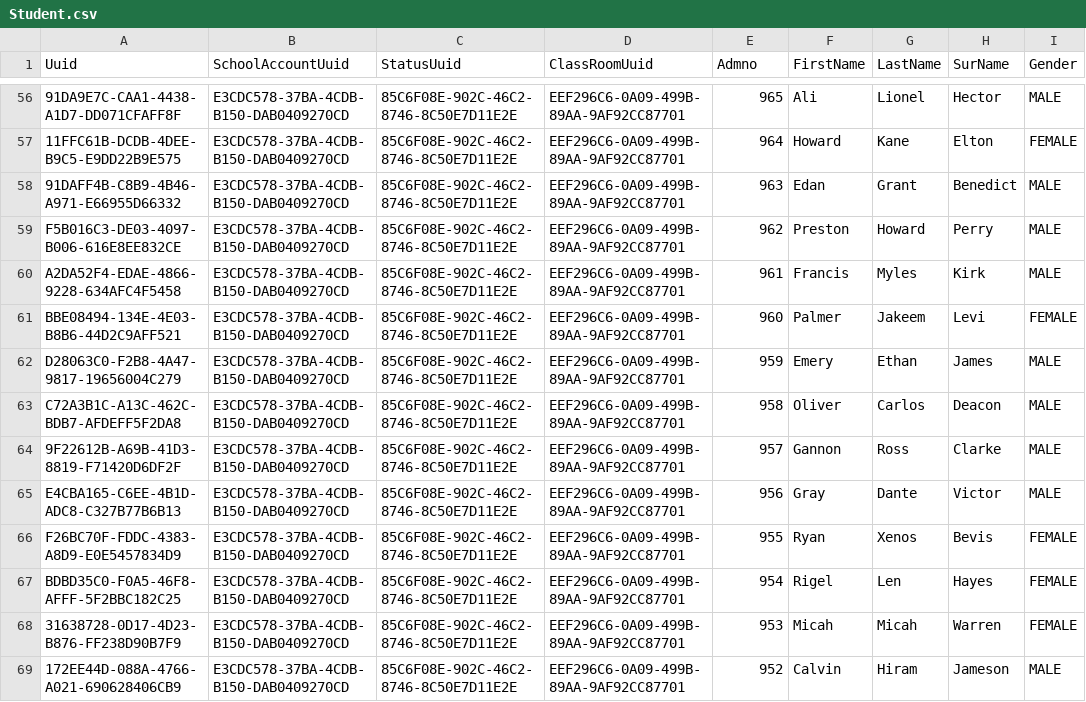
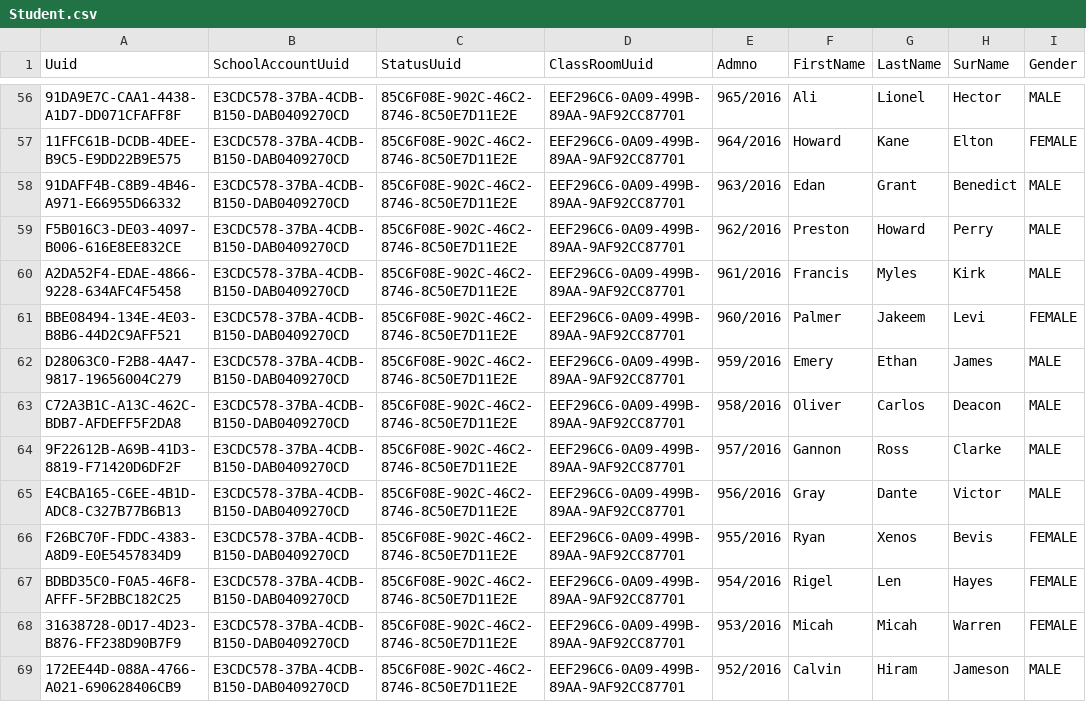
Before and after one commit to santosh991/School, a CSV file: webapp/etc/sql/data/Student.csv, drawn as a sheet; only a part is shown, gaps mark what is left out; the diff covers the shown part only; the diff names each change by its address in the sheet, - before the commit and + after, or states it on an @@ line.

```diff
--- a/webapp/etc/sql/data/Student.csv
+++ b/webapp/etc/sql/data/Student.csv
-E56 (Admno): 965
+E56 (Admno): 965/2016
-E57 (Admno): 964
+E57 (Admno): 964/2016
-E58 (Admno): 963
+E58 (Admno): 963/2016
-E59 (Admno): 962
+E59 (Admno): 962/2016
-E60 (Admno): 961
+E60 (Admno): 961/2016
-E61 (Admno): 960
+E61 (Admno): 960/2016
-E62 (Admno): 959
+E62 (Admno): 959/2016
-E63 (Admno): 958
+E63 (Admno): 958/2016
-E64 (Admno): 957
+E64 (Admno): 957/2016
-E65 (Admno): 956
+E65 (Admno): 956/2016
-E66 (Admno): 955
+E66 (Admno): 955/2016
-E67 (Admno): 954
+E67 (Admno): 954/2016
-E68 (Admno): 953
+E68 (Admno): 953/2016
-E69 (Admno): 952
+E69 (Admno): 952/2016
```
Also changed, not shown: 104 edited cells elsewhere in this file, webapp/etc/sql/data/Subject.csv, 6 other files.
